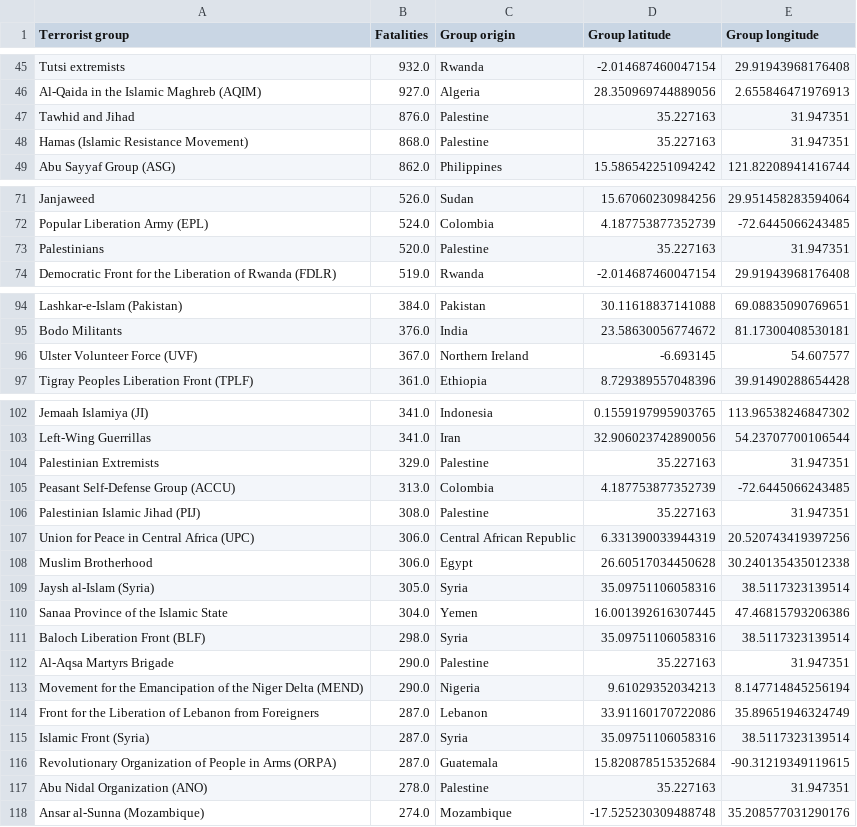
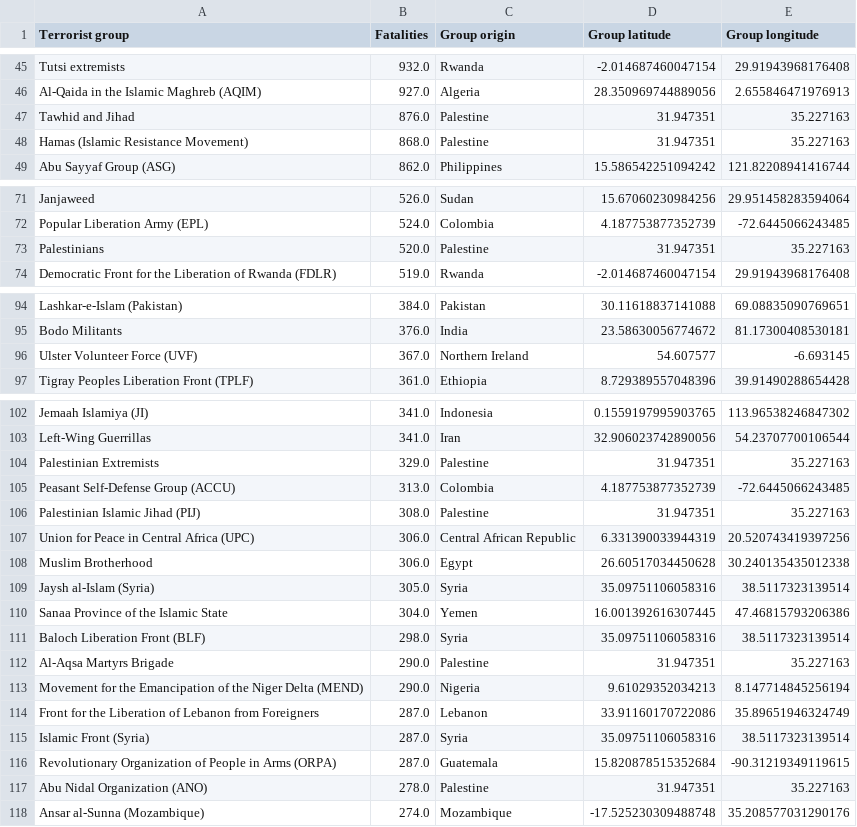
Before and after one commit to com-480-data-visualization/project-2023-yeravizard, a CSV file: data/maps/top_groups.csv, drawn as a sheet; only a part is shown, gaps mark what is left out; the diff covers the shown part only.

```diff
--- a/data/maps/top_groups.csv
+++ b/data/maps/top_groups.csv
@@ -46,4 +46,4 @@ Tutsi extremists,932.0,Rwanda,-2.014687460047154,29.91943968176408
 Al-Qaida in the Islamic Maghreb (AQIM),927.0,Algeria,28.350969744889056,2.655846471976913
-Tawhid and Jihad,876.0,Palestine,35.227163,31.947351
-Hamas (Islamic Resistance Movement),868.0,Palestine,35.227163,31.947351
+Tawhid and Jihad,876.0,Palestine,31.947351,35.227163
+Hamas (Islamic Resistance Movement),868.0,Palestine,31.947351,35.227163
 Abu Sayyaf Group (ASG),862.0,Philippines,15.586542251094242,121.82208941416744
@@ -72,3 +72,3 @@ Janjaweed,526.0,Sudan,15.67060230984256,29.951458283594064
 Popular Liberation Army (EPL),524.0,Colombia,4.187753877352739,-72.6445066243485
-Palestinians,520.0,Palestine,35.227163,31.947351
+Palestinians,520.0,Palestine,31.947351,35.227163
 Democratic Front for the Liberation of Rwanda (FDLR),519.0,Rwanda,-2.014687460047154,29.91943968176408
@@ -95,3 +95,3 @@ Lashkar-e-Islam (Pakistan),384.0,Pakistan,30.11618837141088,69.08835090769651
 Bodo Militants,376.0,India,23.58630056774672,81.17300408530181
-Ulster Volunteer Force (UVF),367.0,Northern Ireland,-6.693145,54.607577
+Ulster Volunteer Force (UVF),367.0,Northern Ireland,54.607577,-6.693145
 Tigray Peoples Liberation Front (TPLF),361.0,Ethiopia,8.729389557048396,39.91490288654428
@@ -103,5 +103,5 @@ Jemaah Islamiya (JI),341.0,Indonesia,0.1559197995903765,113.96538246847302
 Left-Wing Guerrillas,341.0,Iran,32.906023742890056,54.23707700106544
-Palestinian Extremists,329.0,Palestine,35.227163,31.947351
+Palestinian Extremists,329.0,Palestine,31.947351,35.227163
 Peasant Self-Defense Group (ACCU),313.0,Colombia,4.187753877352739,-72.6445066243485
-Palestinian Islamic Jihad (PIJ),308.0,Palestine,35.227163,31.947351
+Palestinian Islamic Jihad (PIJ),308.0,Palestine,31.947351,35.227163
 Union for Peace in Central Africa (UPC),306.0,Central African Republic,6.331390033944319,20.520743419397256
@@ -111,3 +111,3 @@ Sanaa Province of the Islamic State,304.0,Yemen,16.001392616307445,47.4681579320
 Baloch Liberation Front (BLF),298.0,Syria,35.09751106058316,38.5117323139514
-Al-Aqsa Martyrs Brigade,290.0,Palestine,35.227163,31.947351
+Al-Aqsa Martyrs Brigade,290.0,Palestine,31.947351,35.227163
 Movement for the Emancipation of the Niger Delta (MEND),290.0,Nigeria,9.61029352034213,8.147714845256194
@@ -116,3 +116,3 @@ Islamic Front (Syria),287.0,Syria,35.09751106058316,38.5117323139514
 Revolutionary Organization of People in Arms (ORPA),287.0,Guatemala,15.820878515352684,-90.31219349119615
-Abu Nidal Organization (ANO),278.0,Palestine,35.227163,31.947351
+Abu Nidal Organization (ANO),278.0,Palestine,31.947351,35.227163
 Ansar al-Sunna (Mozambique),274.0,Mozambique,-17.525230309488748,35.208577031290176
```
Also changed, not shown: 8 edited cells elsewhere in this file, 1 other file.
